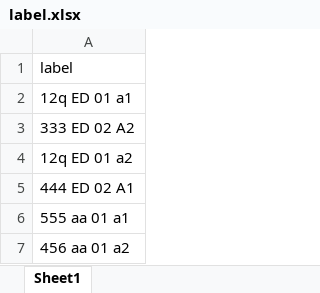
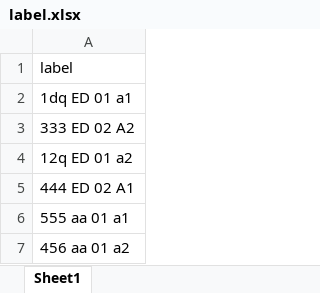
Before and after one commit to PrimeGoose/label_maker_tool, an Excel workbook: label.xlsx, sheet Sheet1, drawn as a sheet; values as stored, in another font and other column widths than the file's, no borders; the diff names each change by its address in the sheet, - before the commit and + after, or states it on an @@ line.

Commit message:
generating labels from excel

```diff
--- a/label.xlsx (sheet Sheet1)
+++ b/label.xlsx (sheet Sheet1)
-A2: 12q ED 01 a1
+A2: 1dq ED 01 a1
```
Also changed, not shown: 2 other files.
